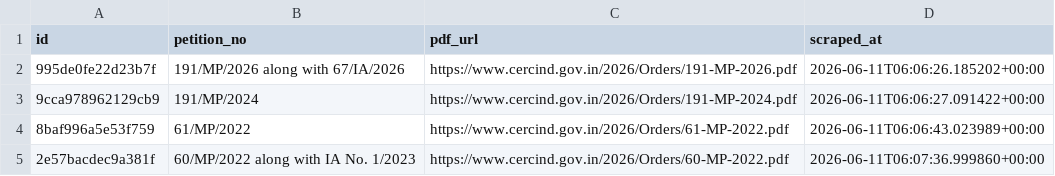
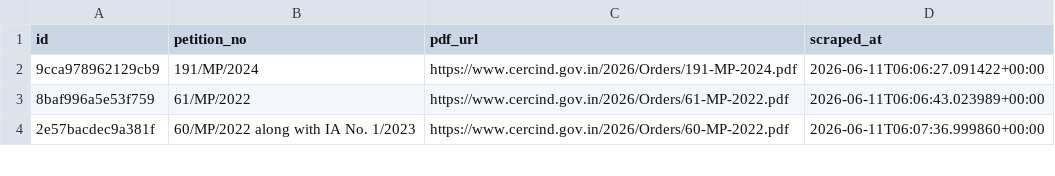
Before and after one commit to anannya-pramank/trilegal-cerc-updates, a CSV file: cerc/cerc_orders_master.csv, drawn as a sheet; only a part is shown; the diff names each change by its address in the sheet, - before the commit and + after, or states it on an @@ line.

Commit message:
Update cerc_orders_master.csv

```diff
--- a/cerc/cerc_orders_master.csv
+++ b/cerc/cerc_orders_master.csv
-row 2: 995de0fe22d23b7f | 191/MP/2026 along with 67/IA/2026 | https://www.cercind.gov.in/2026/Orders/191-MP-2026.pdf | 2026-06-11T06:06:26.185202+00:00
```
